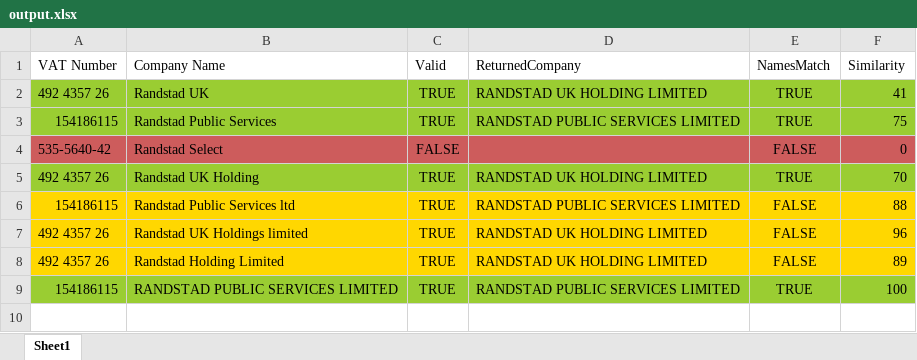
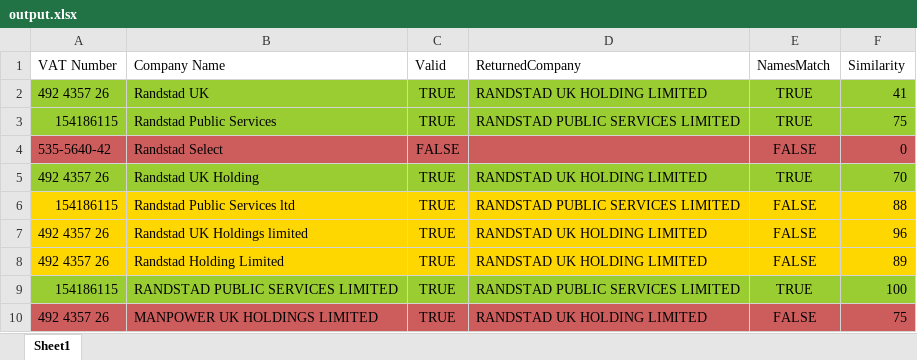
Before and after one commit to pawainwright/automation_interview, an Excel workbook: output.xlsx, sheet Sheet1, drawn as a sheet; values as stored, in another font and other column widths than the file's, no borders; the diff names each change by its address in the sheet, - before the commit and + after, or states it on an @@ line.

Commit message:
Updated requirements with output example and name matching explanation

```diff
--- a/output.xlsx (sheet Sheet1)
+++ b/output.xlsx (sheet Sheet1)
+row 10: 492 4357 26 | MANPOWER UK HOLDINGS LIMITED | TRUE | RANDSTAD UK HOLDING LIMITED | FALSE | 75
```
Also changed, not shown: 2 other files.
